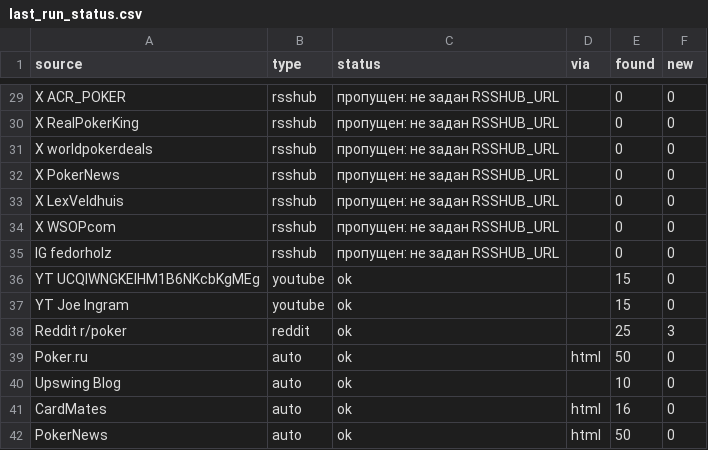
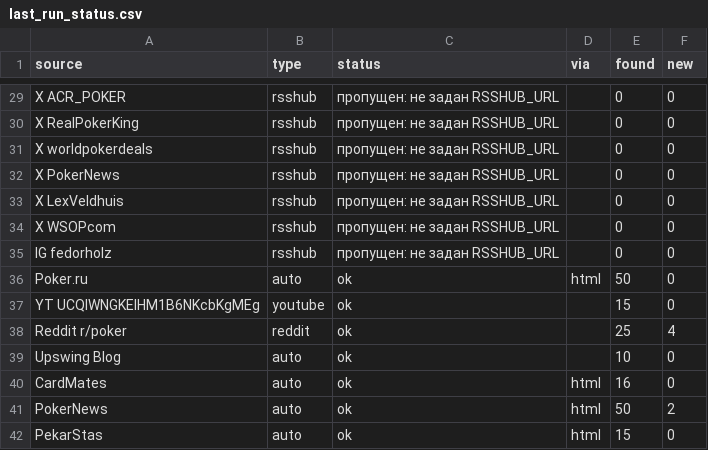
Before and after one commit to marta702/pokeroff-news, a CSV file: out/last_run_status.csv, drawn as a sheet; only a part is shown, gaps mark what is left out; the diff covers the shown part only.

```diff
--- a/out/last_run_status.csv
+++ b/out/last_run_status.csv
@@ -35,8 +35,8 @@ X WSOPcom,rsshub,пропущен: не задан RSSHUB_URL,,0,0
 IG fedorholz,rsshub,пропущен: не задан RSSHUB_URL,,0,0
+Poker.ru,auto,ok,html,50,0
 YT UCQIWNGKEIHM1B6NKcbKgMEg,youtube,ok,,15,0
-YT Joe Ingram,youtube,ok,,15,0
-Reddit r/poker,reddit,ok,,25,3
-Poker.ru,auto,ok,html,50,0
+Reddit r/poker,reddit,ok,,25,4
 Upswing Blog,auto,ok,,10,0
 CardMates,auto,ok,html,16,0
-PokerNews,auto,ok,html,50,0
+PokerNews,auto,ok,html,50,2
+PekarStas,auto,ok,html,15,0
```
Also changed, not shown: 2 added rows, 3 removed rows, 4 moved rows and 7 edited cells elsewhere in this file, 2 other files.
